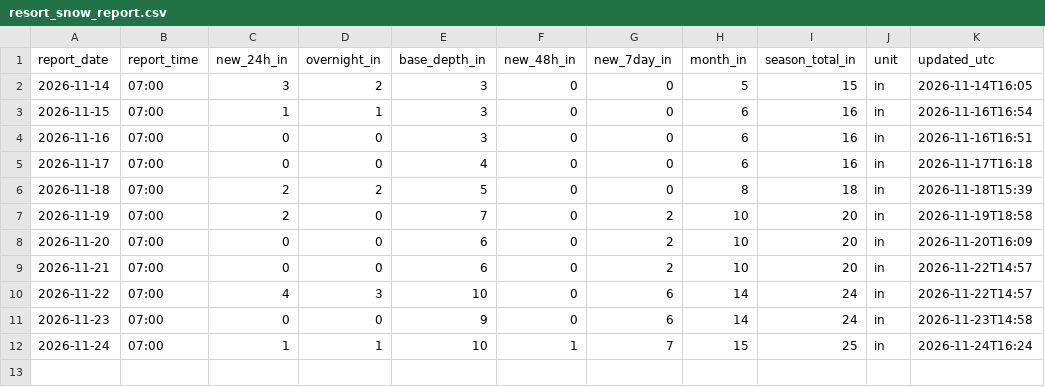
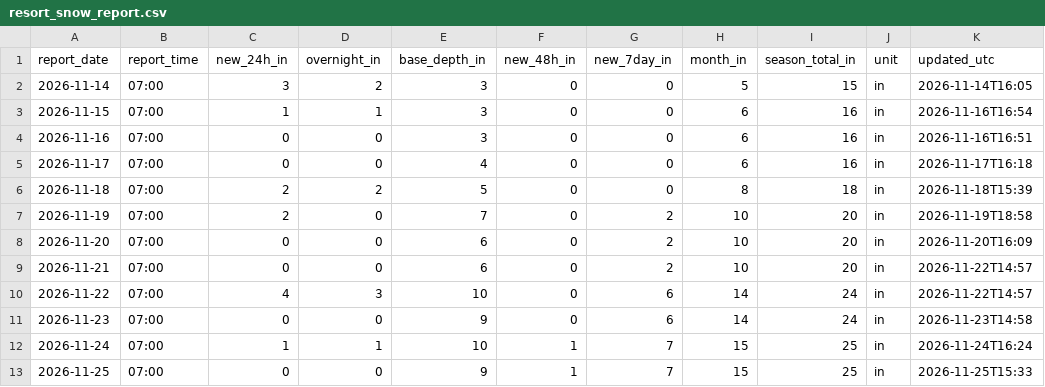
Before and after one commit to Skyline-Snow/skyline-snow.github.io, a CSV file: snowline/data/observed/resort_snow_report.csv, drawn as a sheet; the diff names each change by its address in the sheet, - before the commit and + after, or states it on an @@ line.

```diff
--- a/snowline/data/observed/resort_snow_report.csv
+++ b/snowline/data/observed/resort_snow_report.csv
+row 13: 2026-11-25 | 07:00 | 0 | 0 | 9 | 1 | 7 | 15 | 25 | in | 2026-11-25T15:33
```
Also changed, not shown: snowline/data/mtb_hourly.csv, snowline/data/observed/resort_daily.csv, 1 other file.
